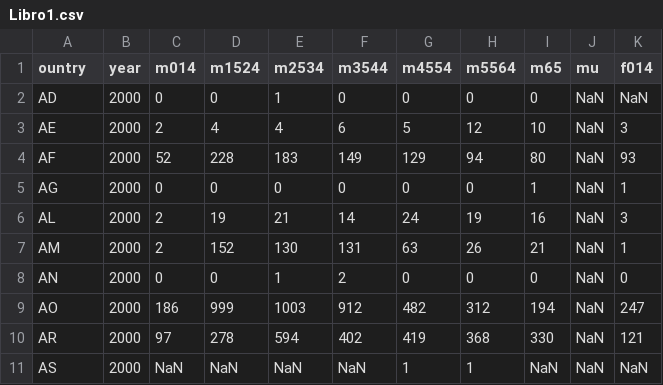
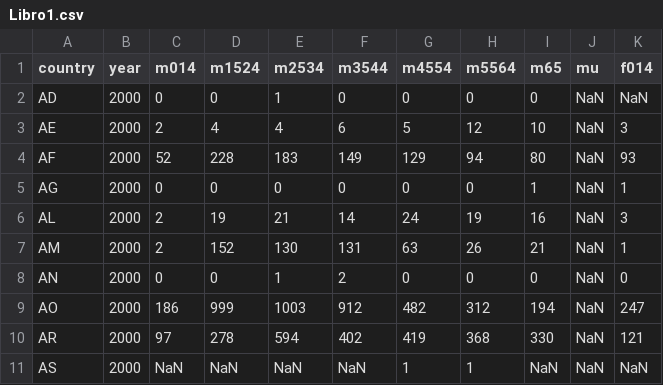
Before and after one commit to giodp2408/bigdata2020UTM, a CSV file: Libro1.csv, drawn as a sheet.

Commit message:
Update Libro1.csv

```diff
--- a/Libro1.csv
+++ b/Libro1.csv
@@ -1,2 +1,2 @@
-ountry,year,m014,m1524,m2534,m3544,m4554,m5564,m65,mu,f014
+country,year,m014,m1524,m2534,m3544,m4554,m5564,m65,mu,f014
 AD,2000,0,0,1,0,0,0,0,NaN,NaN
```
